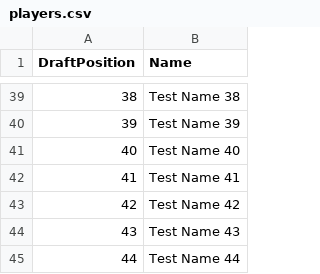
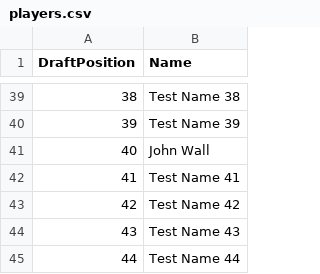
Before and after one commit to pgsaari/2kDraftEvents, a CSV file: players.csv, drawn as a sheet; only a part is shown, gaps mark what is left out.

```diff
--- a/players.csv
+++ b/players.csv
@@ -40,3 +40,3 @@ DraftPosition,Name
 39,Test Name 39
-40,Test Name 40
+40,John Wall
 41,Test Name 41
```
Also changed, not shown: 3 other files.
